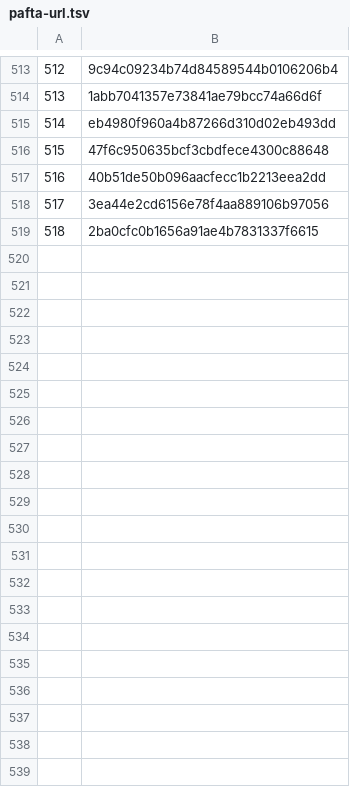
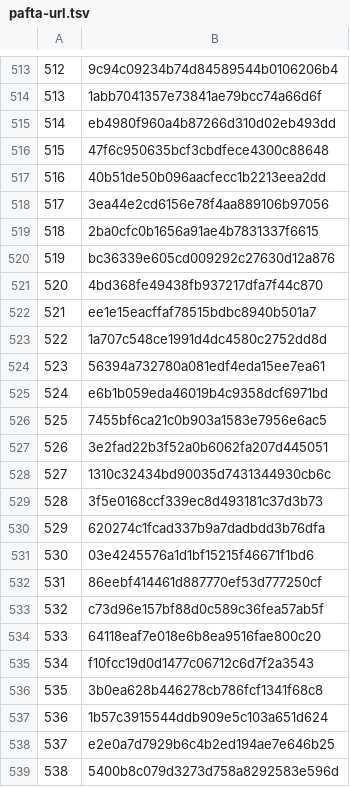
Before and after one commit to occiftci-ux/artvela-site, a TSV file: araclar/lebriz/onizleme/pafta-url.tsv, drawn as a sheet; only a part is shown, gaps mark what is left out; the diff covers the shown part only.

```diff
--- a/araclar/lebriz/onizleme/pafta-url.tsv
+++ b/araclar/lebriz/onizleme/pafta-url.tsv
@@ -519 +519,21 @@
 518	2ba0cfc0b1656a91ae4b7831337f6615
+519	bc36339e605cd009292c27630d12a876
+520	4bd368fe49438fb937217dfa7f44c870
+521	ee1e15eacffaf78515bdbc8940b501a7
+522	1a707c548ce1991d4dc4580c2752dd8d
+523	56394a732780a081edf4eda15ee7ea61
+524	e6b1b059eda46019b4c9358dcf6971bd
+525	7455bf6ca21c0b903a1583e7956e6ac5
+526	3e2fad22b3f52a0b6062fa207d445051
+527	1310c32434bd90035d7431344930cb6c
+528	3f5e0168ccf339ec8d493181c37d3b73
+529	620274c1fcad337b9a7dadbdd3b76dfa
+530	03e4245576a1d1bf15215f46671f1bd6
+531	86eebf414461d887770ef53d777250cf
+532	c73d96e157bf88d0c589c36fea57ab5f
+533	64118eaf7e018e6b8ea9516fae800c20
+534	f10fcc19d0d1477c06712c6d7f2a3543
+535	3b0ea628b446278cb786fcf1341f68c8
+536	1b57c3915544ddb909e5c103a651d624
+537	e2e0a7d7929b6c4b2ed194ae7e646b25
+538	5400b8c079d3273d758a8292583e596d
```
Also changed, not shown: 48 added rows elsewhere in this file.
